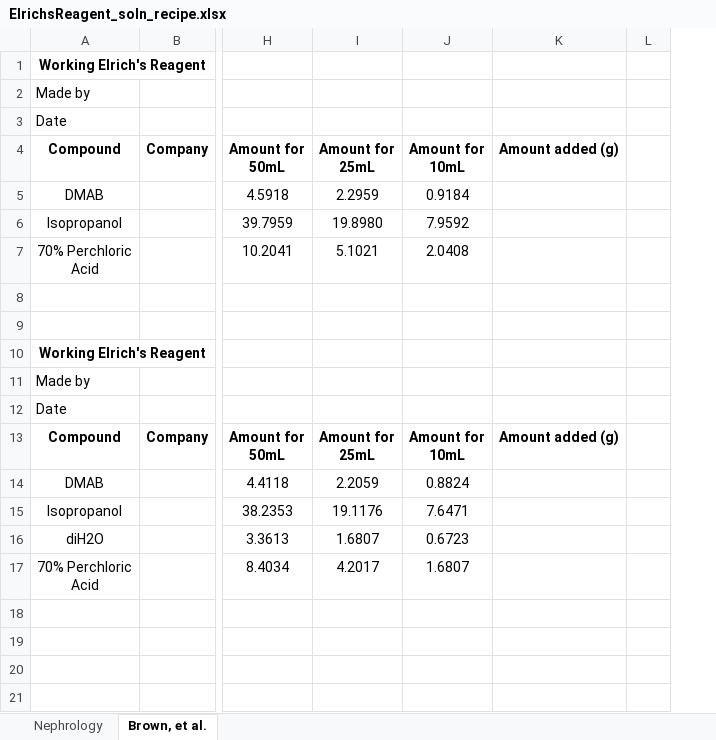
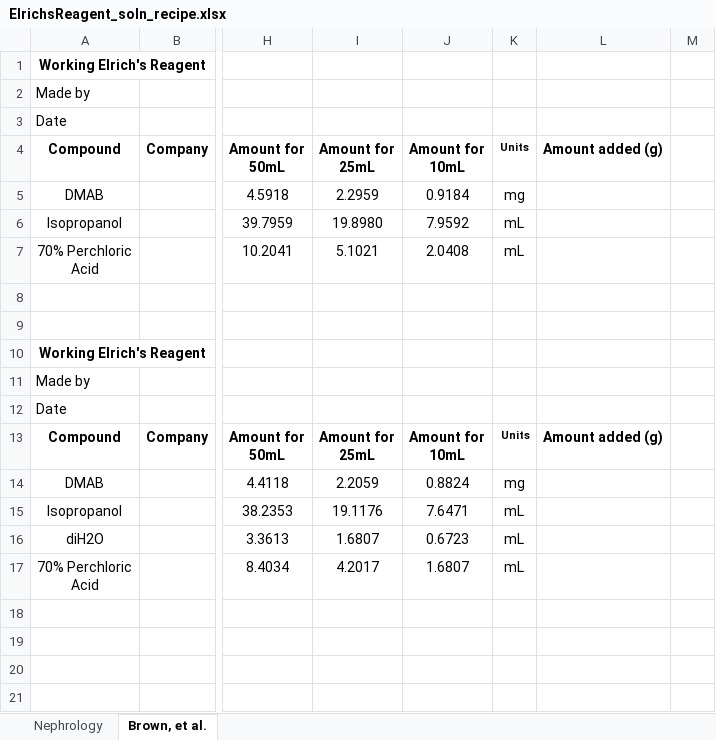
Before and after one commit to Campbell-Muscle-Lab/Protocols, an Excel workbook: Biochemistry/Hydroxyproline Assay/RecipeSheets/ElrichsReagent_soln_recipe.xlsx, sheet Brown, et al., drawn as a sheet; only a part is shown, gaps mark what is left out; values as stored, in another font and other column widths than the file's, no borders; charts and pictures not drawn; the diff names each change by its address in the sheet, - before the commit and + after, or states it on an @@ line.

Commit message:
Update ElrichsReagent_soln_recipe.xlsx
Added units to recipe sheet table

```diff
--- a/Biochemistry/Hydroxyproline Assay/RecipeSheets/ElrichsReagent_soln_recipe.xlsx (sheet Brown, et al.)
+++ b/Biochemistry/Hydroxyproline Assay/RecipeSheets/ElrichsReagent_soln_recipe.xlsx (sheet Brown, et al.)
+column K, rows 4-17: Units | mg | mL | mL |  |  |  |  |  | Units | mg | mL | mL | mL
```
Also changed, not shown: formulas that keep their value.
